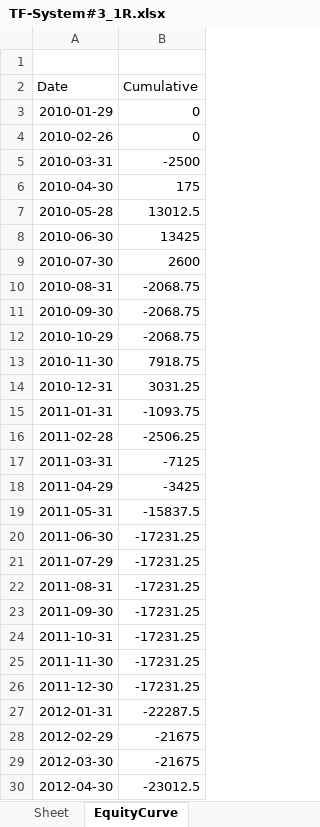
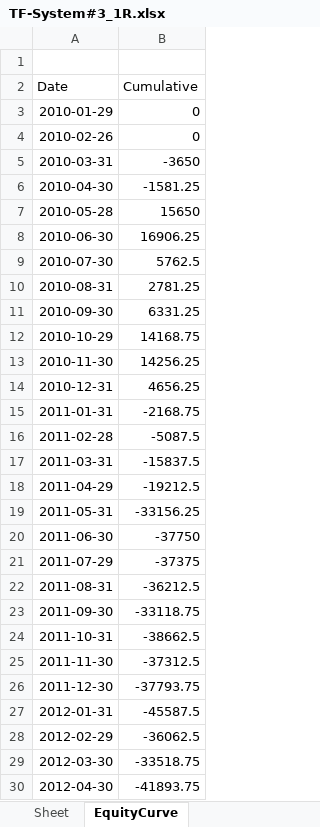
Before and after one commit to Vanzatoru/Ben-first-project, an Excel workbook: TradingSimula_18-2022/TF-System#3_1R.xlsx, sheet EquityCurve, drawn as a sheet; only a part is shown; values as stored, in another font and other column widths than the file's, no borders; charts and pictures not drawn; the diff covers the shown part only; the diff names each change by its address in the sheet, - before the commit and + after, or states it on an @@ line.

Commit message:
clear table function

```diff
--- a/TradingSimula_18-2022/TF-System#3_1R.xlsx (sheet EquityCurve)
+++ b/TradingSimula_18-2022/TF-System#3_1R.xlsx (sheet EquityCurve)
-B5 (Cumulative): -2500
+B5 (Cumulative): -3650
-B6 (Cumulative): 175
+B6 (Cumulative): -1581.25
-B7 (Cumulative): 13012.5
+B7 (Cumulative): 15650
-B8 (Cumulative): 13425
+B8 (Cumulative): 16906.25
-B9 (Cumulative): 2600
+B9 (Cumulative): 5762.5
-B10 (Cumulative): -2068.75
+B10 (Cumulative): 2781.25
-B11 (Cumulative): -2068.75
+B11 (Cumulative): 6331.25
-B12 (Cumulative): -2068.75
+B12 (Cumulative): 14168.75
-B13 (Cumulative): 7918.75
+B13 (Cumulative): 14256.25
-B14 (Cumulative): 3031.25
+B14 (Cumulative): 4656.25
-B15 (Cumulative): -1093.75
+B15 (Cumulative): -2168.75
-B16 (Cumulative): -2506.25
+B16 (Cumulative): -5087.5
-B17 (Cumulative): -7125
+B17 (Cumulative): -15837.5
-B18 (Cumulative): -3425
+B18 (Cumulative): -19212.5
-B19 (Cumulative): -15837.5
+B19 (Cumulative): -33156.25
-B20 (Cumulative): -17231.25
+B20 (Cumulative): -37750
-B21 (Cumulative): -17231.25
+B21 (Cumulative): -37375
-B22 (Cumulative): -17231.25
+B22 (Cumulative): -36212.5
-B23 (Cumulative): -17231.25
+B23 (Cumulative): -33118.75
-B24 (Cumulative): -17231.25
+B24 (Cumulative): -38662.5
-B25 (Cumulative): -17231.25
+B25 (Cumulative): -37312.5
-B26 (Cumulative): -17231.25
+B26 (Cumulative): -37793.75
-B27 (Cumulative): -22287.5
+B27 (Cumulative): -45587.5
-B28 (Cumulative): -21675
+B28 (Cumulative): -36062.5
-B29 (Cumulative): -21675
+B29 (Cumulative): -33518.75
-B30 (Cumulative): -23012.5
+B30 (Cumulative): -41893.75
```
Also changed, not shown: 119 edited cells elsewhere in this sheet, TradingSimula_18-2022/TF-SwingBO_1R.xlsx, 25 other files.
